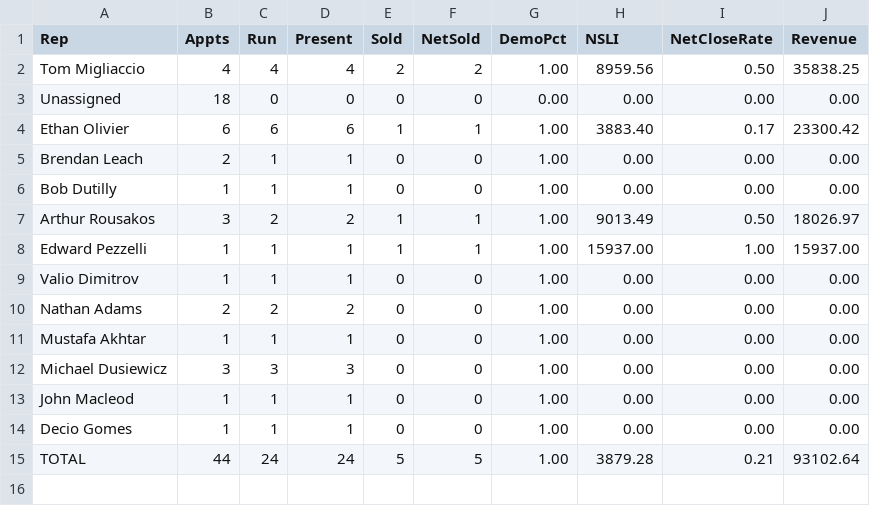
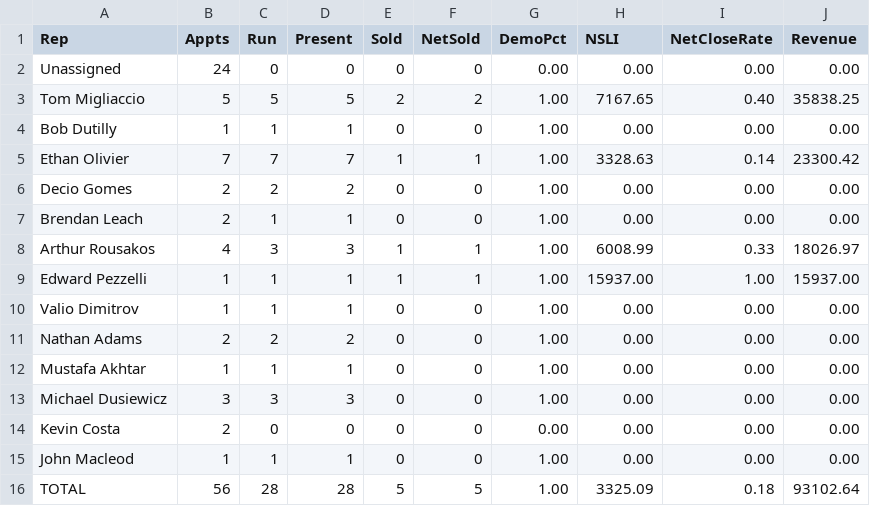
Before and after one commit to SeanSenno/rebath-sales-dashboard, a CSV file: data/sales-rep-mtd.csv, drawn as a sheet.

Commit message:
Daily refresh via Zap

```diff
--- a/data/sales-rep-mtd.csv
+++ b/data/sales-rep-mtd.csv
@@ -1,8 +1,9 @@
 Rep,Appts,Run,Present,Sold,NetSold,DemoPct,NSLI,NetCloseRate,Revenue
-Tom Migliaccio,4,4,4,2,2,1.00,8959.56,0.50,35838.25
-Unassigned,18,0,0,0,0,0.00,0.00,0.00,0.00
-Ethan Olivier,6,6,6,1,1,1.00,3883.40,0.17,23300.42
+Unassigned,24,0,0,0,0,0.00,0.00,0.00,0.00
+Tom Migliaccio,5,5,5,2,2,1.00,7167.65,0.40,35838.25
+Bob Dutilly,1,1,1,0,0,1.00,0.00,0.00,0.00
+Ethan Olivier,7,7,7,1,1,1.00,3328.63,0.14,23300.42
+Decio Gomes,2,2,2,0,0,1.00,0.00,0.00,0.00
 Brendan Leach,2,1,1,0,0,1.00,0.00,0.00,0.00
-Bob Dutilly,1,1,1,0,0,1.00,0.00,0.00,0.00
-Arthur Rousakos,3,2,2,1,1,1.00,9013.49,0.50,18026.97
+Arthur Rousakos,4,3,3,1,1,1.00,6008.99,0.33,18026.97
 Edward Pezzelli,1,1,1,1,1,1.00,15937.00,1.00,15937.00
@@ -12,4 +13,4 @@ Mustafa Akhtar,1,1,1,0,0,1.00,0.00,0.00,0.00
 Michael Dusiewicz,3,3,3,0,0,1.00,0.00,0.00,0.00
+Kevin Costa,2,0,0,0,0,0.00,0.00,0.00,0.00
 John Macleod,1,1,1,0,0,1.00,0.00,0.00,0.00
-Decio Gomes,1,1,1,0,0,1.00,0.00,0.00,0.00
-TOTAL,44,24,24,5,5,1.00,3879.28,0.21,93102.64
+TOTAL,56,28,28,5,5,1.00,3325.09,0.18,93102.64
```
